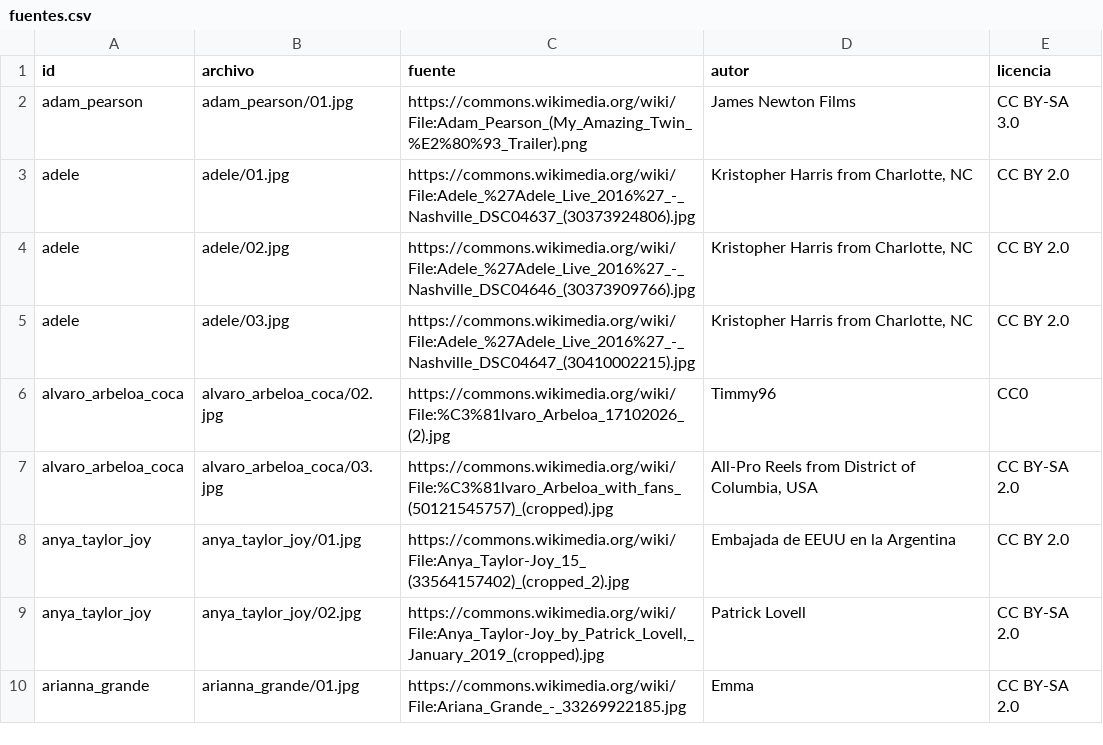
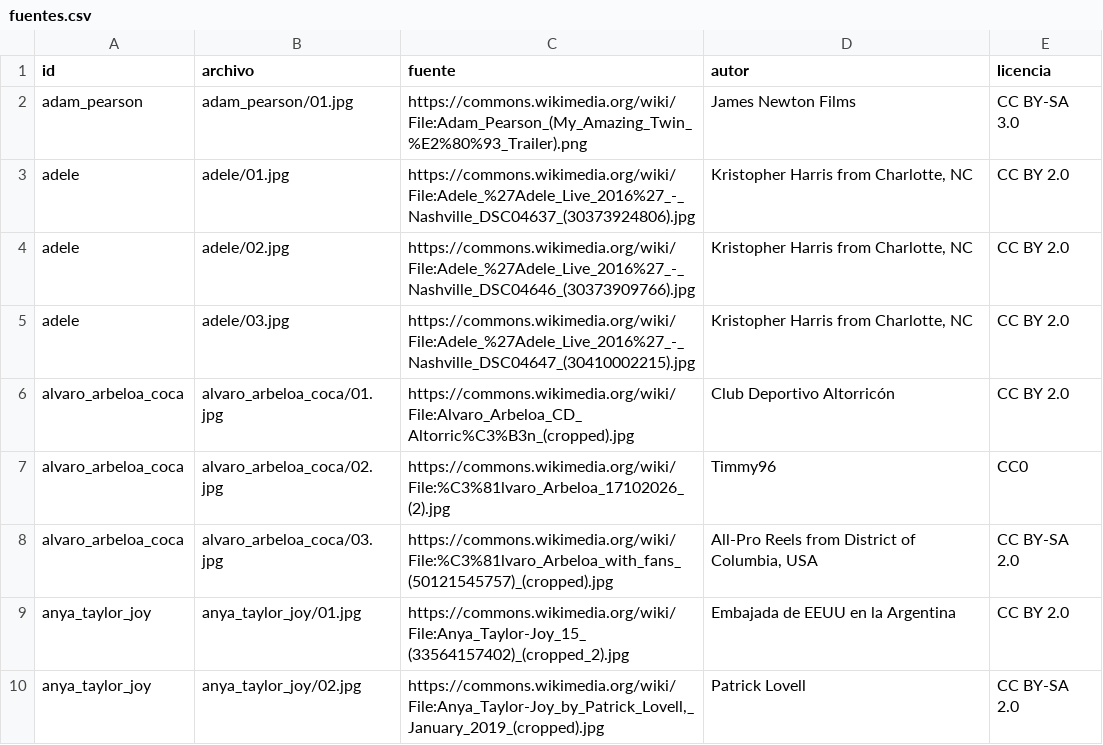
Before and after one commit to kye22/PCA-biometricos, a CSV file: datos/pruebas/fuentes.csv, drawn as a sheet; only a part is shown; the shorter side is filled out with more unchanged rows; the diff names each change by its address in the sheet, - before the commit and + after, or states it on an @@ line.

Commit message:
Arbeloa inscrito con la foto del grupo; una foto inscrita por persona

```diff
--- a/datos/pruebas/fuentes.csv
+++ b/datos/pruebas/fuentes.csv
+row 6: alvaro_arbeloa_coca | alvaro_arbeloa_coca/01.jpg | https://commons.wikimedia.org/wiki/File:Alvaro_Arbeloa_CD_Altorric%C3%B3n_(cropped).jpg | Club Deportivo Altorricón | CC BY 2.0
```
Also changed, not shown: 4 other files.
